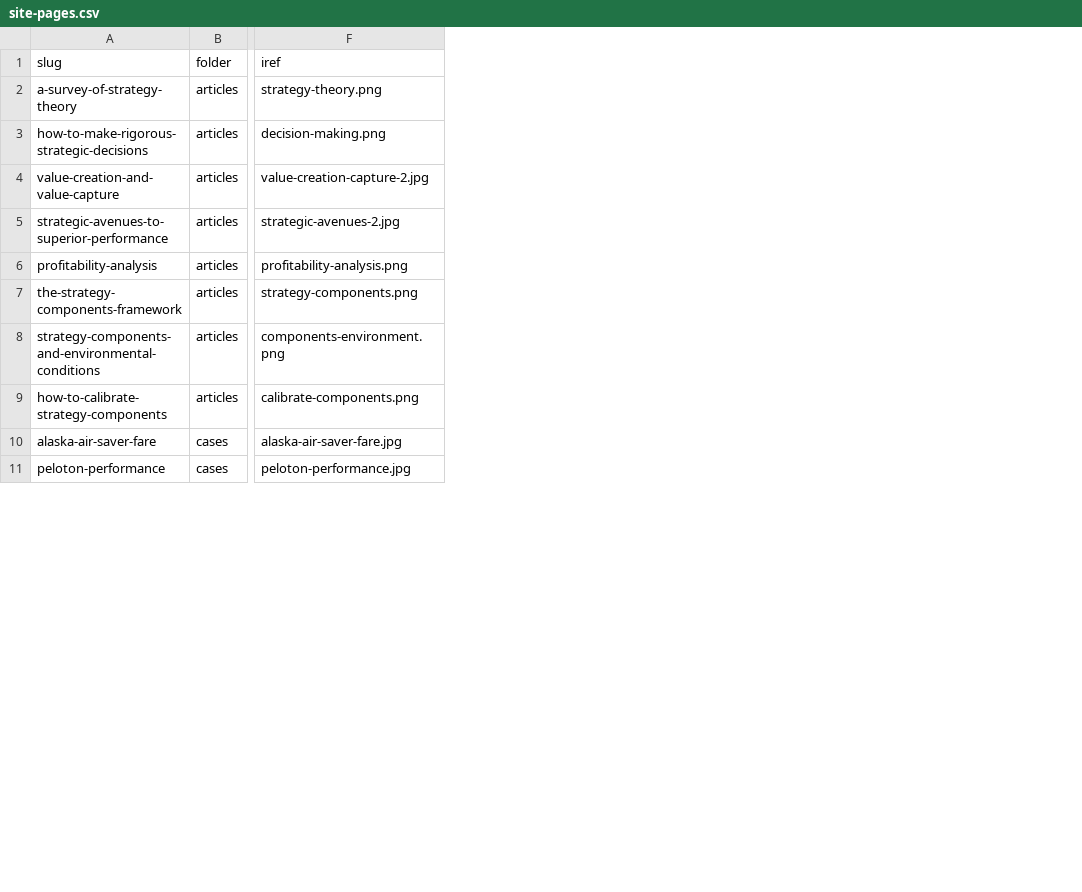
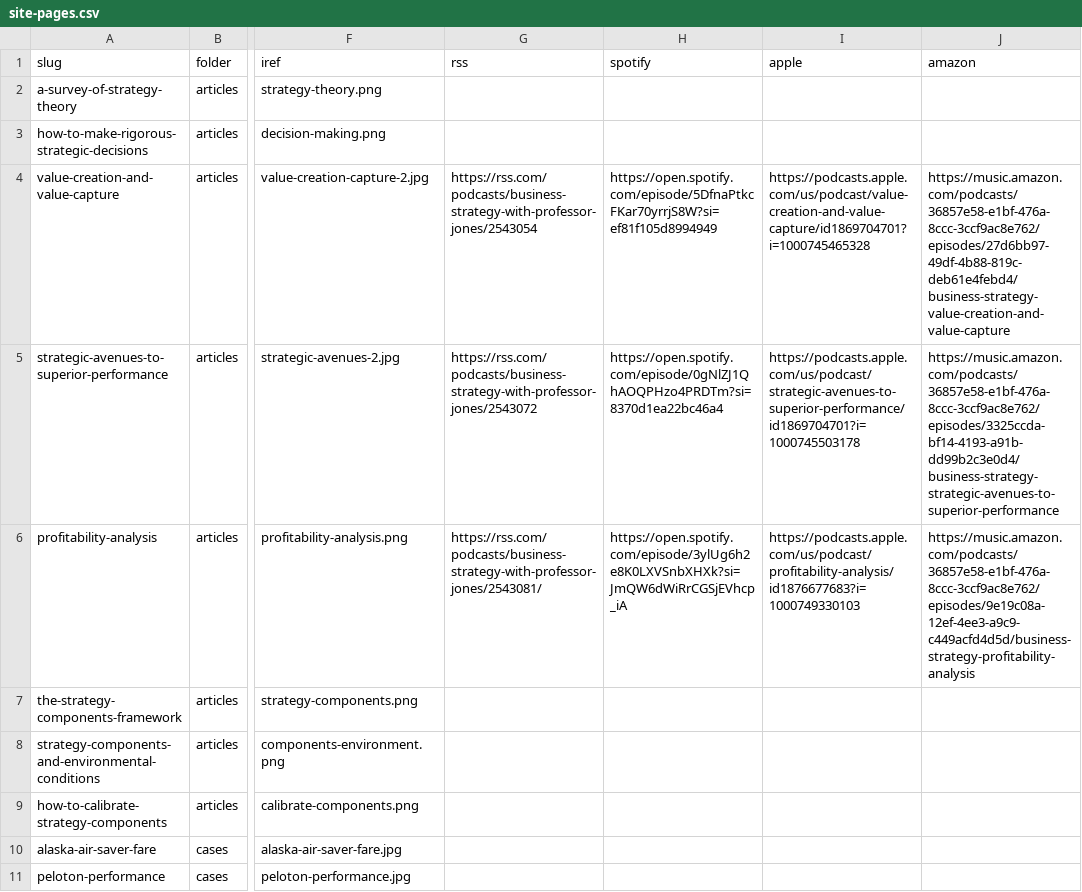
Before and after one commit to stephen-l-jones/stephen-l-jones.github.io, a CSV file: src/lib/site-pages.csv, drawn as a sheet; only a part is shown, gaps mark what is left out; the diff names each change by its address in the sheet, - before the commit and + after, or states it on an @@ line.

Commit message:
podcast links

```diff
--- a/src/lib/site-pages.csv
+++ b/src/lib/site-pages.csv
+column G (rss), rows 4-6: https://rss.com/podcasts/business-strategy-with-professor-jones/2543054 | https://rss.com/podcasts/business-strategy-with-professor-jones/2543072 | https://rss.com/podcasts/business-strategy-with-professor-jones/2543081/
+column H (spotify), rows 4-6: https://open.spotify.com/episode/5DfnaPtkcFKar70yrrjS8W?si=ef81f105d8994949 | https://open.spotify.com/episode/0gNlZJ1QhAOQPHzo4PRDTm?si=8370d1ea22bc46a4 | https://open.spotify.com/episode/3ylUg6h2e8K0LXVSnbXHXk?si=JmQW6dWiRrCGSjEVhcp_iA
+column I (apple), rows 4-6: https://podcasts.apple.com/us/podcast/value-creation-and-value-capture/id1869704701?i=1000745465328 | https://podcasts.apple.com/us/podcast/strategic-avenues-to-superior-performance/id1869704701?i=1000745503178 | https://podcasts.apple.com/us/podcast/profitability-analysis/id1876677683?i=1000749330103
+column J (amazon), rows 4-6: https://music.amazon.com/podcasts/36857e58-e1bf-476a-8ccc-3ccf9ac8e762/episodes/27d6bb97-49df-4b88-819c-deb61e4febd4/business-strategy-value-creation-and-value-capture | https://music.amazon.com/podcasts/36857e58-e1bf-476a-8ccc-3ccf9ac8e762/episodes/3325ccda-bf14-4193-a91b-dd99b2c3e0d4/business-strategy-strategic-avenues-to-superior-performance | https://music.amazon.com/podcasts/36857e58-e1bf-476a-8ccc-3ccf9ac8e762/episodes/9e19c08a-12ef-4ee3-a9c9-c449acfd4d5d/business-strategy-profitability-analysis
```
Also changed, not shown: 13 other files.
